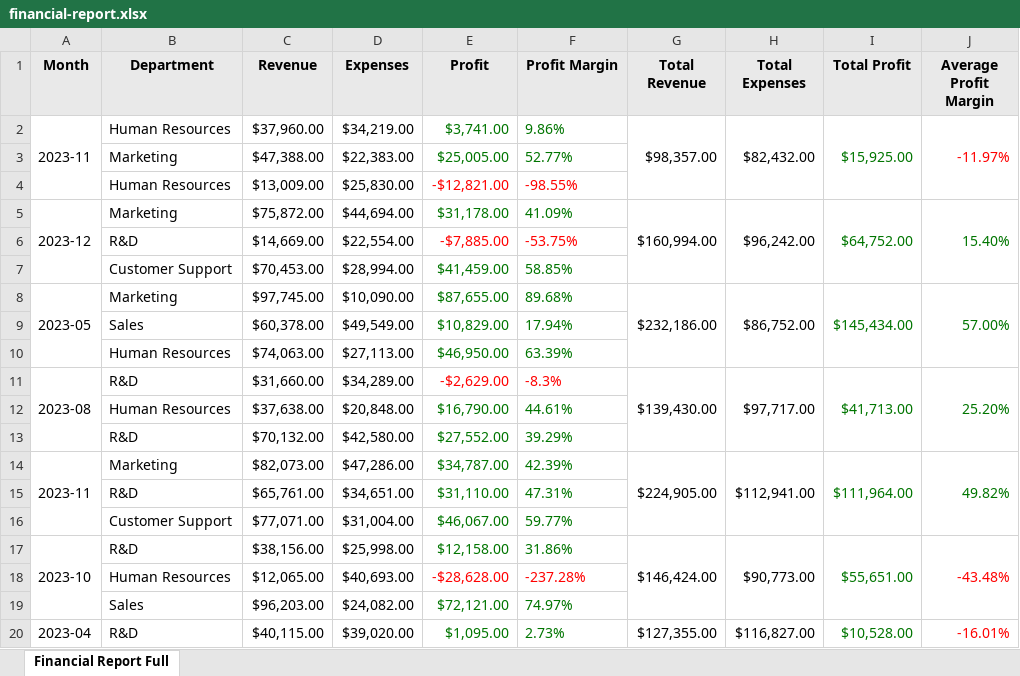
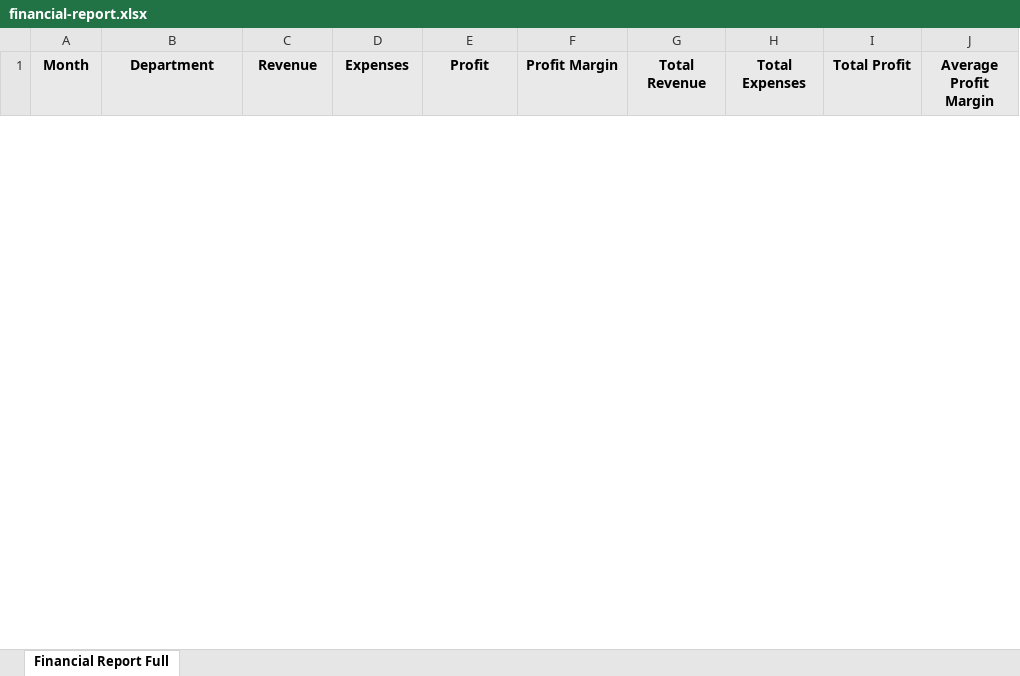
Before and after one commit to ChronicStone/typed-xlsx, an Excel workbook: packages/typed-xlsx/examples/financial-report.xlsx, sheet Financial Report Full, drawn as a sheet; only a part is shown; values as stored, in another font and other column widths than the file's, no borders; removed rows and columns are numbered as before the commit, all else as after; the diff covers the shown part only; the diff names each change by its address in the sheet, - before the commit and + after, or states it on an @@ line.

```diff
--- a/packages/typed-xlsx/examples/financial-report.xlsx (sheet Financial Report Full)
+++ b/packages/typed-xlsx/examples/financial-report.xlsx (sheet Financial Report Full)
-row 2: 2023-11 | Human Resources | $37,960.00 | $34,219.00 | $3,741.00 | 9.86% | $98,357.00 | $82,432.00 | $15,925.00 | -11.97%
-row 3:  | Marketing | $47,388.00 | $22,383.00 | $25,005.00 | 52.77%
-row 4:  | Human Resources | $13,009.00 | $25,830.00 | -$12,821.00 | -98.55%
-row 5: 2023-12 | Marketing | $75,872.00 | $44,694.00 | $31,178.00 | 41.09% | $160,994.00 | $96,242.00 | $64,752.00 | 15.40%
-row 6:  | R&D | $14,669.00 | $22,554.00 | -$7,885.00 | -53.75%
-row 7:  | Customer Support | $70,453.00 | $28,994.00 | $41,459.00 | 58.85%
-row 8: 2023-05 | Marketing | $97,745.00 | $10,090.00 | $87,655.00 | 89.68% | $232,186.00 | $86,752.00 | $145,434.00 | 57.00%
-row 9:  | Sales | $60,378.00 | $49,549.00 | $10,829.00 | 17.94%
-row 10:  | Human Resources | $74,063.00 | $27,113.00 | $46,950.00 | 63.39%
-row 11: 2023-08 | R&D | $31,660.00 | $34,289.00 | -$2,629.00 | -8.3% | $139,430.00 | $97,717.00 | $41,713.00 | 25.20%
-row 12:  | Human Resources | $37,638.00 | $20,848.00 | $16,790.00 | 44.61%
-row 13:  | R&D | $70,132.00 | $42,580.00 | $27,552.00 | 39.29%
-row 14: 2023-11 | Marketing | $82,073.00 | $47,286.00 | $34,787.00 | 42.39% | $224,905.00 | $112,941.00 | $111,964.00 | 49.82%
-row 15:  | R&D | $65,761.00 | $34,651.00 | $31,110.00 | 47.31%
-row 16:  | Customer Support | $77,071.00 | $31,004.00 | $46,067.00 | 59.77%
-row 17: 2023-10 | R&D | $38,156.00 | $25,998.00 | $12,158.00 | 31.86% | $146,424.00 | $90,773.00 | $55,651.00 | -43.48%
-row 18:  | Human Resources | $12,065.00 | $40,693.00 | -$28,628.00 | -237.28%
-row 19:  | Sales | $96,203.00 | $24,082.00 | $72,121.00 | 74.97%
-row 20: 2023-04 | R&D | $40,115.00 | $39,020.00 | $1,095.00 | 2.73% | $127,355.00 | $116,827.00 | $10,528.00 | -16.01%
```
Also changed, not shown: 31 added rows and 12 removed rows elsewhere in this sheet, packages/typed-xlsx/examples/financial-report-stream.xlsx, packages/typed-xlsx/examples/kitchen-sink-buffered.xlsx, 13 other files.
